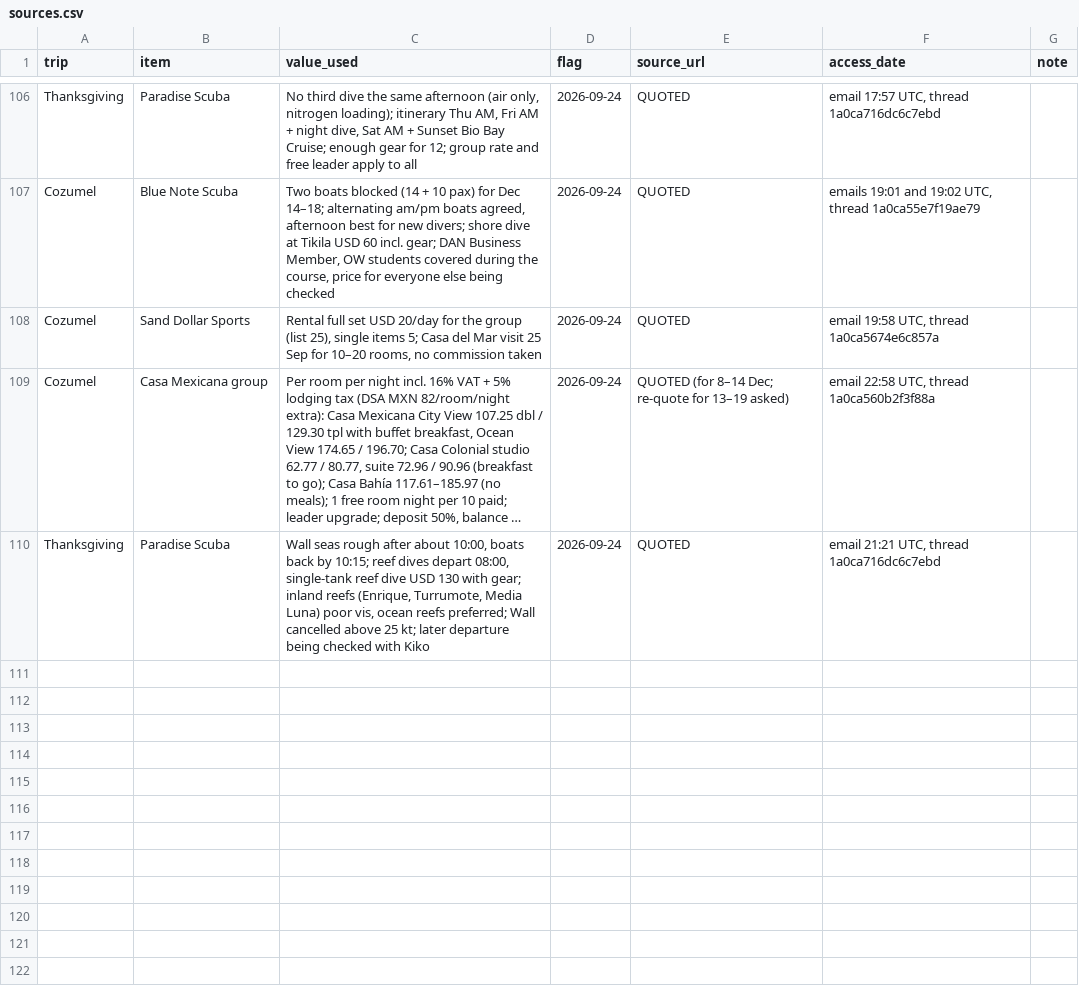
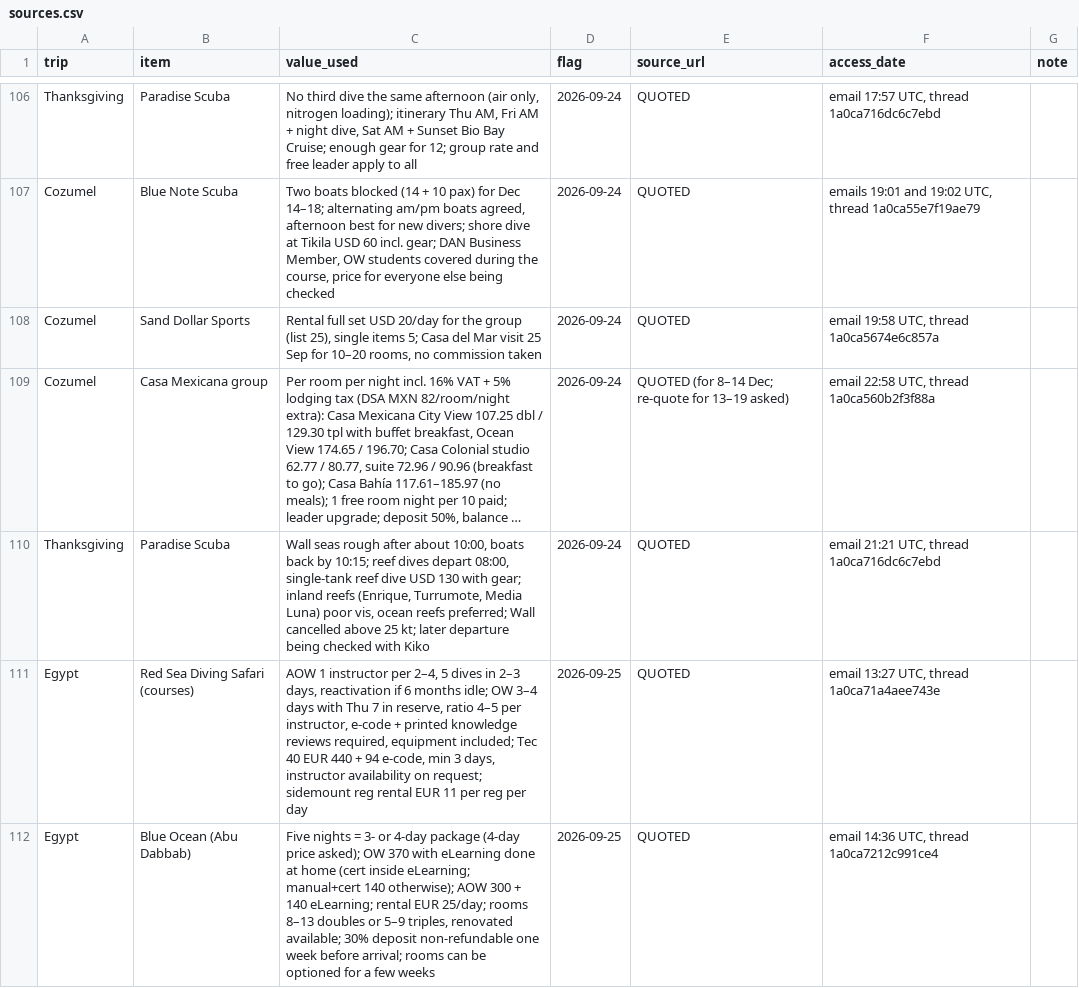
Before and after one commit to GeorgeJeffreys/George-Jeffreys, a CSV file: december-plan/pricing/sources.csv, drawn as a sheet; only a part is shown, gaps mark what is left out; long unchanged cells end in …; the diff names each change by its address in the sheet, - before the commit and + after, or states it on an @@ line.

```diff
--- a/december-plan/pricing/sources.csv
+++ b/december-plan/pricing/sources.csv
+row 111: Egypt | Red Sea Diving Safari (courses) | AOW 1 instructor per 2–4, 5 dives in 2–3 days, reactivation if 6 months idle; OW 3–4 days with Thu 7 in reserve, ratio 4–5 per instructor, e-code + printed knowledge reviews required, equipment included; Tec 40 EUR 440 + 94 e-code, min 3 days, instructor availability on request; sidemount reg rental EUR 11 per reg per day | 2026-09-25 | QUOTED | email 13:27 UTC, thread 1a0ca71a4aee743e
+row 112: Egypt | Blue Ocean (Abu Dabbab) | Five nights = 3- or 4-day package (4-day price asked); OW 370 with eLearning done at home (cert inside eLearning; manual+cert 140 otherwise); AOW 300 + 140 eLearning; rental EUR 25/day; rooms 8–13 doubles or 5–9 triples, renovated available; 30% deposit non-refundable one week before arrival; rooms can be optioned for a few weeks | 2026-09-25 | QUOTED | email 14:36 UTC, thread 1a0ca7212c991ce4
```
Also changed, not shown: 5 other files.
